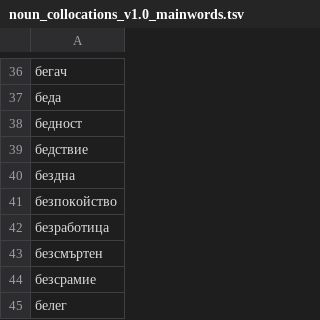
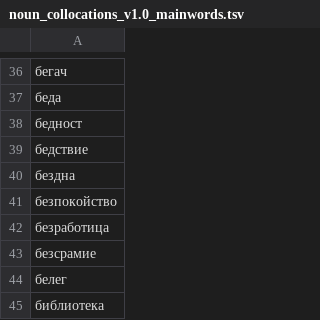
Before and after one commit to DCL-IBL/COLLOCATIONS-BG, a TSV file: noun_collocations_v1.0_mainwords.tsv, drawn as a sheet; only a part is shown, gaps mark what is left out; the shorter side is filled out with more unchanged rows; the diff names each change by its address in the sheet, - before the commit and + after, or states it on an @@ line.

```diff
--- a/noun_collocations_v1.0_mainwords.tsv
+++ b/noun_collocations_v1.0_mainwords.tsv
-row 43: безсмъртен
```
Also changed, not shown: 1 other file.
